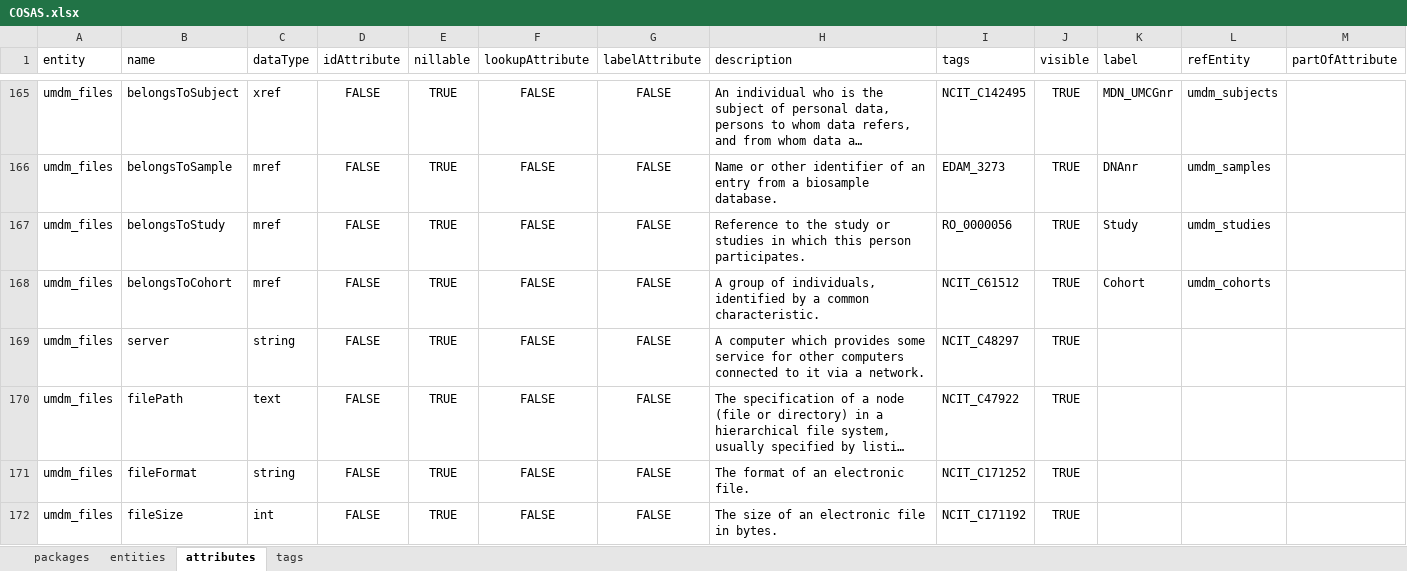
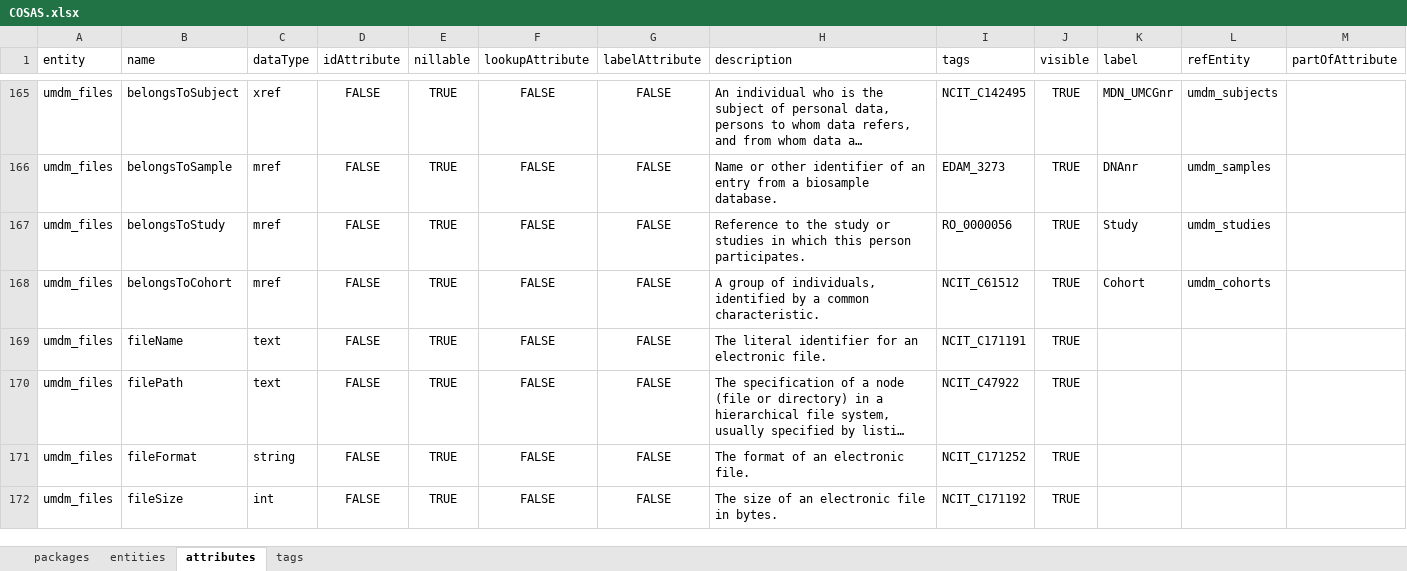
Before and after one commit to molgenis/rd-datamodel, an Excel workbook: dist/COSAS.xlsx, sheet attributes, drawn as a sheet; only a part is shown, gaps mark what is left out; long unchanged cells end in …; values as stored, in another font and other column widths than the file's, no borders; the diff covers the shown part only; the diff names each change by its address in the sheet, - before the commit and + after, or states it on an @@ line.

Commit message:
restructured file attributes

```diff
--- a/dist/COSAS.xlsx (sheet attributes)
+++ b/dist/COSAS.xlsx (sheet attributes)
-B169 (name): server
+B169 (name): fileName
-C169 (dataType): string
+C169 (dataType): text
-H169 (description): A computer which provides some service for other computers connected to it via a network.
+H169 (description): The literal identifier for an electronic file.
-I169 (tags): NCIT_C48297
+I169 (tags): NCIT_C171191
```
Also changed, not shown: 1 added row and 1 edited cell elsewhere in this sheet, sheet tags, 2 other files.
